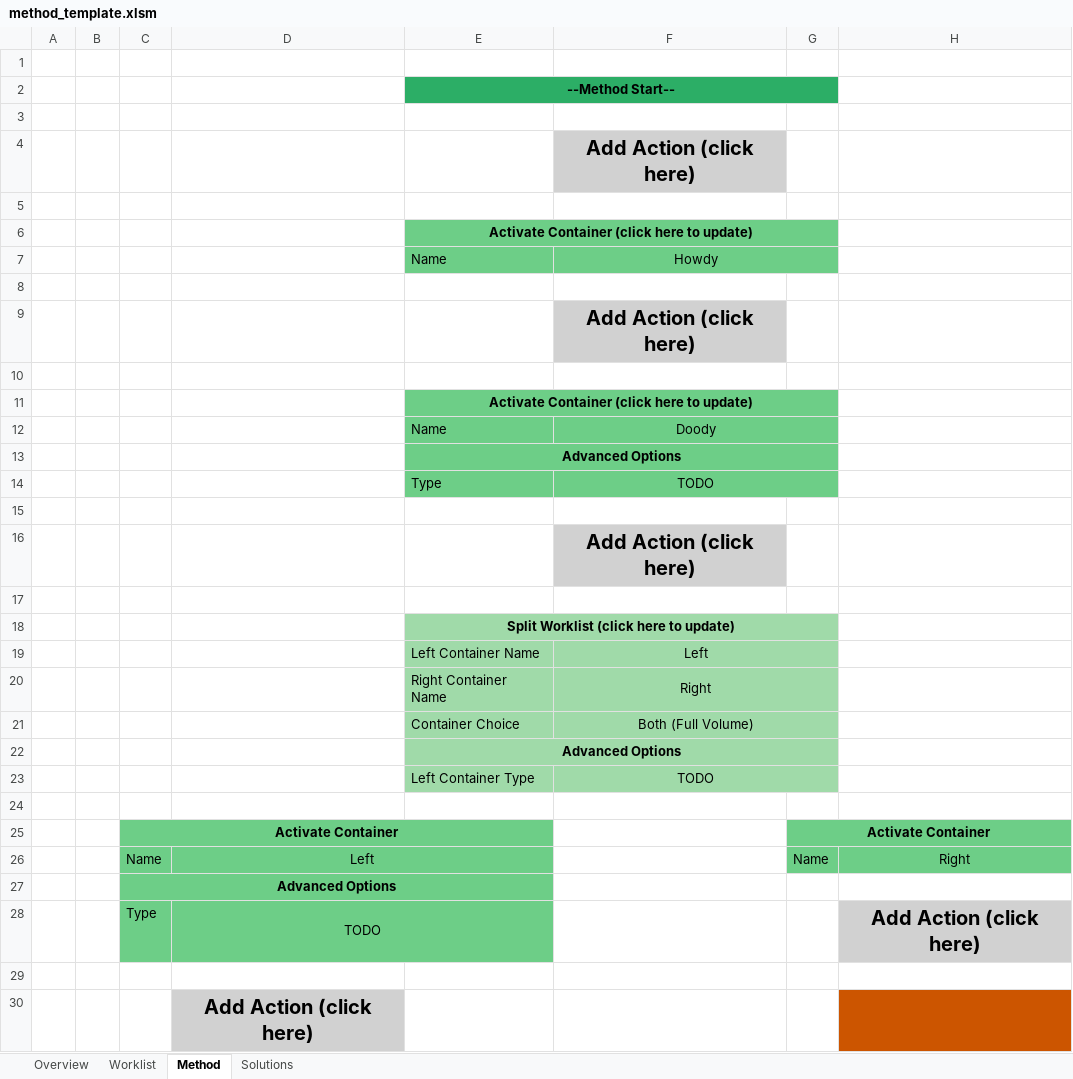
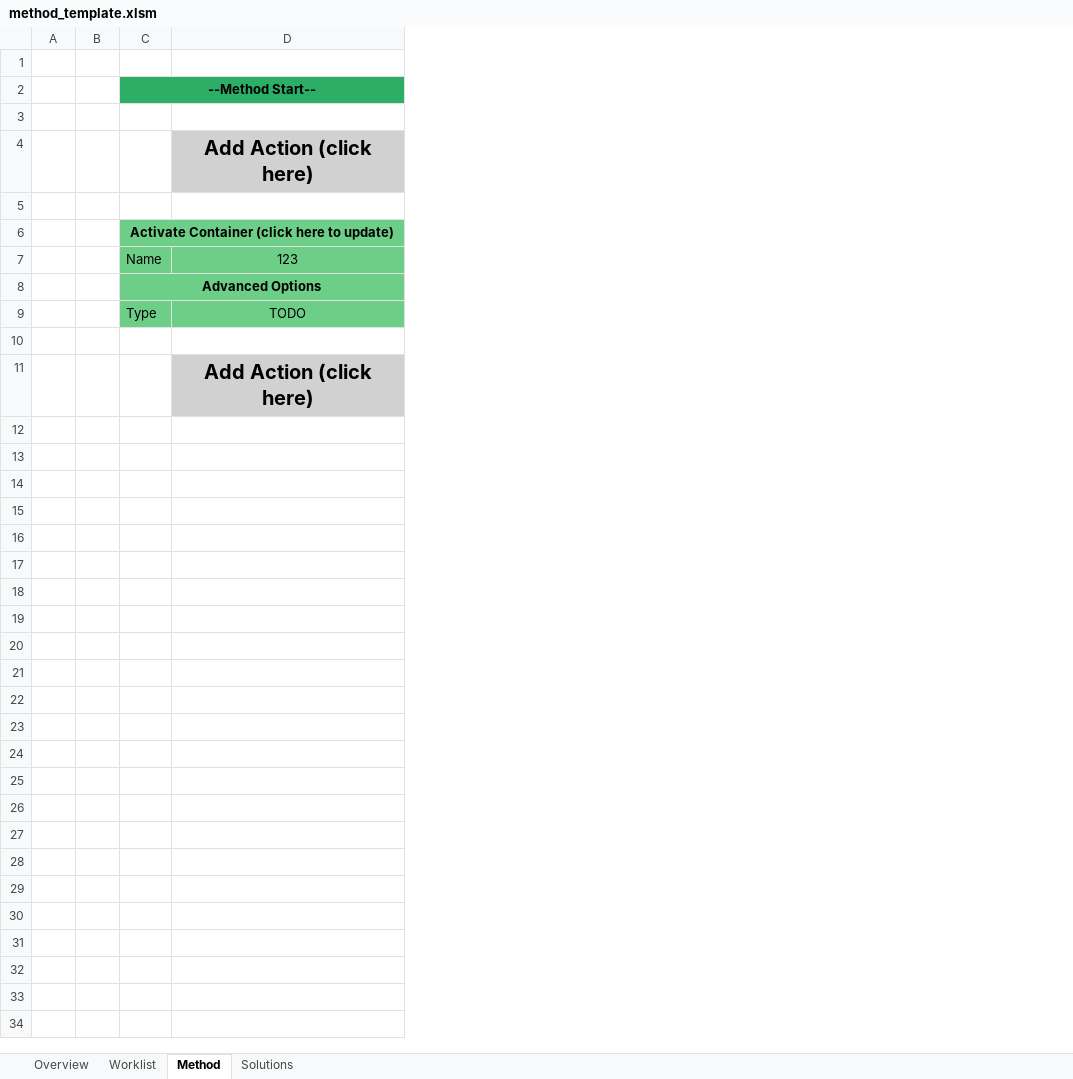
Before and after one commit to Pfizer-BradleyBare/Automation-Bare-Necessities, an Excel workbook: method_template.xlsm, sheet Method, drawn as a sheet; only a part is shown; values as stored, in another font and other column widths than the file's, no borders; removed rows and columns are numbered as before the commit, all else as after; the diff covers the shown part only; the diff names each change by its address in the sheet, - before the commit and + after, or states it on an @@ line.

Commit message:
Excel reader complete.

```diff
--- a/method_template.xlsm (sheet Method)
+++ b/method_template.xlsm (sheet Method)
-column E, row 2: --Method Start--
-column F, empty
-column G, rows 25-26: Activate Container | Name
-column H, rows 26-28: Right |  | Add Action (click here)
+row 2:  |  | --Method Start--
+row 4:  |  |  | Add Action (click here)
-row 4:  |  |  |  |  | Add Action (click here)
-row 5: (empty)
-row 6:  |  |  |  | Activate Container (click here to update)
-row 7:  |  |  |  | Name | Howdy
-row 8: (empty)
-row 9:  |  |  |  |  | Add Action (click here)
-row 10: (empty)
-row 11:  |  |  |  | Activate Container (click here to update)
-row 12:  |  |  |  | Name | Doody
-row 13:  |  |  |  | Advanced Options
-row 14:  |  |  |  | Type | TODO
-row 15: (empty)
-row 16:  |  |  |  |  | Add Action (click here)
-row 17: (empty)
-row 18:  |  |  |  | Split Worklist (click here to update)
-row 19:  |  |  |  | Left Container Name | Left
-row 20:  |  |  |  | Right Container Name | Right
-row 21:  |  |  |  | Container Choice | Both (Full Volume)
-row 22:  |  |  |  | Advanced Options
-row 23:  |  |  |  | Left Container Type | TODO
-row 24: (empty)
-C6: Activate Container
+C6: Activate Container (click here to update)
-D7: Left
+D7: 123
-D26:E26 merged
-D28:E28 merged
```
Also changed, not shown: 8 removed rows elsewhere in this sheet, sheet Worklist, 8 other files.
